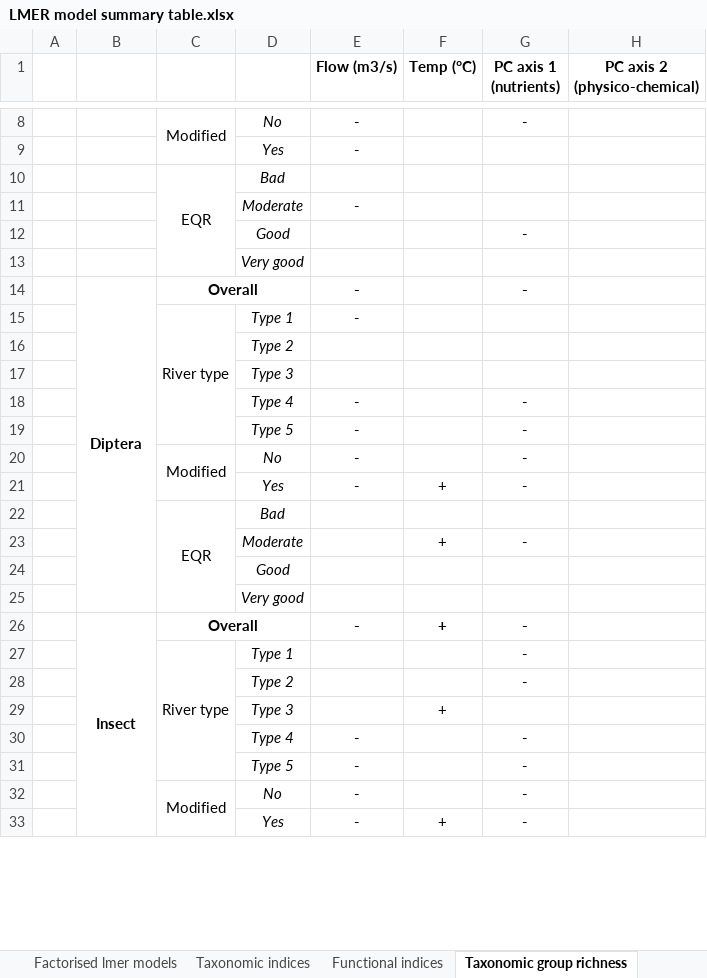
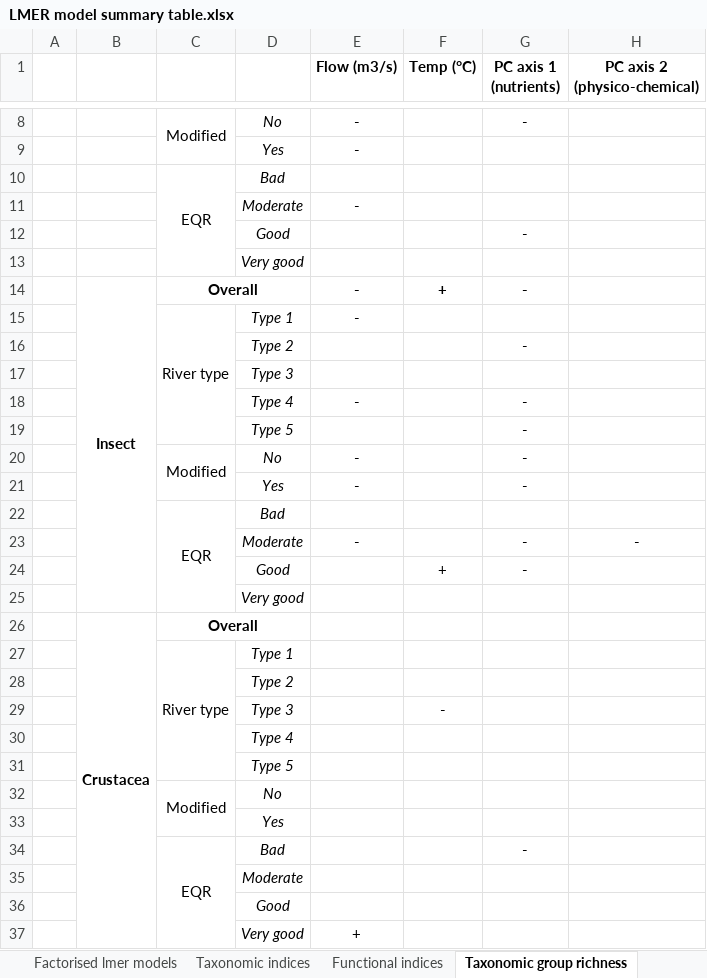
Before and after one commit to HeeeyNathan/Biochange_Paper1, an Excel workbook: Tables/LMER model summary table.xlsx, sheet Taxonomic group richness, drawn as a sheet; only a part is shown, gaps mark what is left out; values as stored, in another font and other column widths than the file's, no borders; conditional formats not drawn; removed rows and columns are numbered as before the commit, all else as after; the diff covers the shown part only; the diff names each change by its address in the sheet, - before the commit and + after, or states it on an @@ line.

Commit message:
Updated driver plots for crustacea and insects (minus EPT)

```diff
--- a/Tables/LMER model summary table.xlsx (sheet Taxonomic group richness)
+++ b/Tables/LMER model summary table.xlsx (sheet Taxonomic group richness)
-B14: Diptera
+B14: Insect
-B14:B25 merged
+B14:B25 merged
-F14 (Temp (°C)): (empty)
+F14 (Temp (°C)): +
@@ row 28 moved to row 16: Type 2 @@
-E19 (Flow (m3/s)): -
+E19 (Flow (m3/s)): (empty)
-F21 (Temp (°C)): +
+F21 (Temp (°C)): (empty)
-C22:C25 merged
+C22:C25 merged
+row 23:  |  |  | Moderate | - |  | - | -
-D24: Moderate
+D24: Good
@@ row 37 moved to row 25: Very good @@
+row 26:  | Crustacea | Overall
+row 27:  |  | River type | Type 1
@@ row 16 moved to row 28: Type 2 @@
+row 29:  |  |  | Type 3 |  | -
+row 30:  |  |  | Type 4
+row 31:  |  |  | Type 5
+row 32:  |  | Modified | No
+row 33:  |  |  | Yes
+row 34:  |  | EQR | Bad |  |  | -
+row 35:  |  |  | Moderate
-E37 (Flow (m3/s)): (empty)
+E37 (Flow (m3/s)): +
-row 26:  | Insect | Overall |  | - | + | -
-row 27:  |  | River type | Type 1 |  |  | -
-row 29:  |  |  | Type 3 |  | +
-row 30:  |  |  | Type 4 | - |  | -
-row 31:  |  |  | Type 5 | - |  | -
-row 32:  |  | Modified | No | - |  | -
-row 33:  |  |  | Yes | - | + | -
```
Also changed, not shown: 3 removed rows elsewhere in this sheet, sheet Factorised lmer models, sheet Taxonomic group abundance, sheet Overall lmer models, 1 other file.
